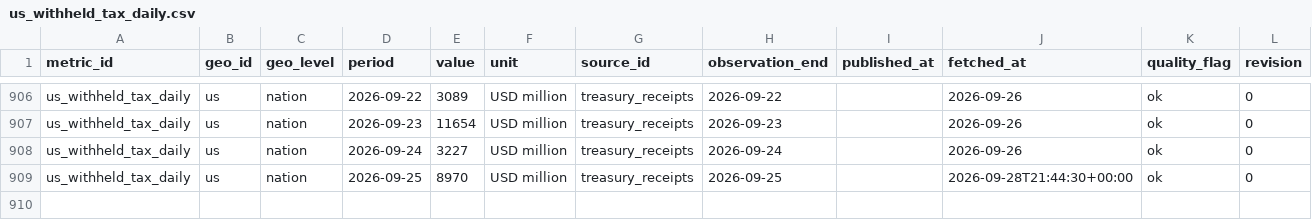
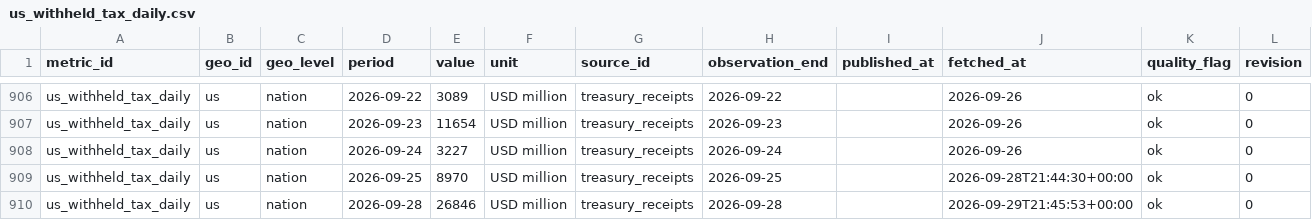
Before and after one commit to adityabandi/citysignal, a CSV file: data/history/treasury_receipts/us_withheld_tax_daily.csv, drawn as a sheet; only a part is shown, gaps mark what is left out.

```diff
--- a/data/history/treasury_receipts/us_withheld_tax_daily.csv
+++ b/data/history/treasury_receipts/us_withheld_tax_daily.csv
@@ -909 +909,2 @@ us_withheld_tax_daily,us,nation,2026-09-24,3227,USD million,treasury_receipts,20
 us_withheld_tax_daily,us,nation,2026-09-25,8970,USD million,treasury_receipts,2026-09-25,,2026-09-28T21:44:30+00:00,ok,0
+us_withheld_tax_daily,us,nation,2026-09-28,26846,USD million,treasury_receipts,2026-09-28,,2026-09-29T21:45:53+00:00,ok,0
```
Also changed, not shown: data/history/eurostat_macro/macro_gdp.csv, 56 other files.
